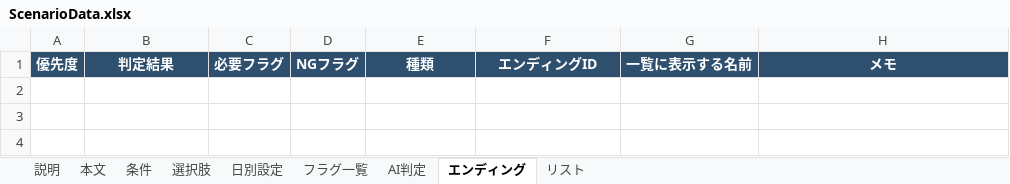
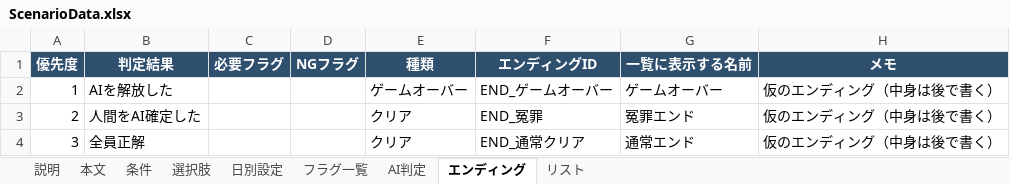
Before and after one commit to NEKOMARU23/SchoolGameJam2026, an Excel workbook: SchoolGameJam2026/Assets/Editor/ScenarioData.xlsx, sheet エンディング, drawn as a sheet; values as stored, in another font and other column widths than the file's, no borders; the diff names each change by its address in the sheet, - before the commit and + after, or states it on an @@ line.

```diff
--- a/SchoolGameJam2026/Assets/Editor/ScenarioData.xlsx (sheet エンディング)
+++ b/SchoolGameJam2026/Assets/Editor/ScenarioData.xlsx (sheet エンディング)
+row 2: 1 | AIを解放した |  |  | ゲームオーバー | END_ゲームオーバー | ゲームオーバー | 仮のエンディング（中身は後で書く）
+row 3: 2 | 人間をAI確定した |  |  | クリア | END_冤罪 | 冤罪エンド | 仮のエンディング（中身は後で書く）
+row 4: 3 | 全員正解 |  |  | クリア | END_通常クリア | 通常エンド | 仮のエンディング（中身は後で書く）
```
Also changed, not shown: sheet 本文, 8 other files.
